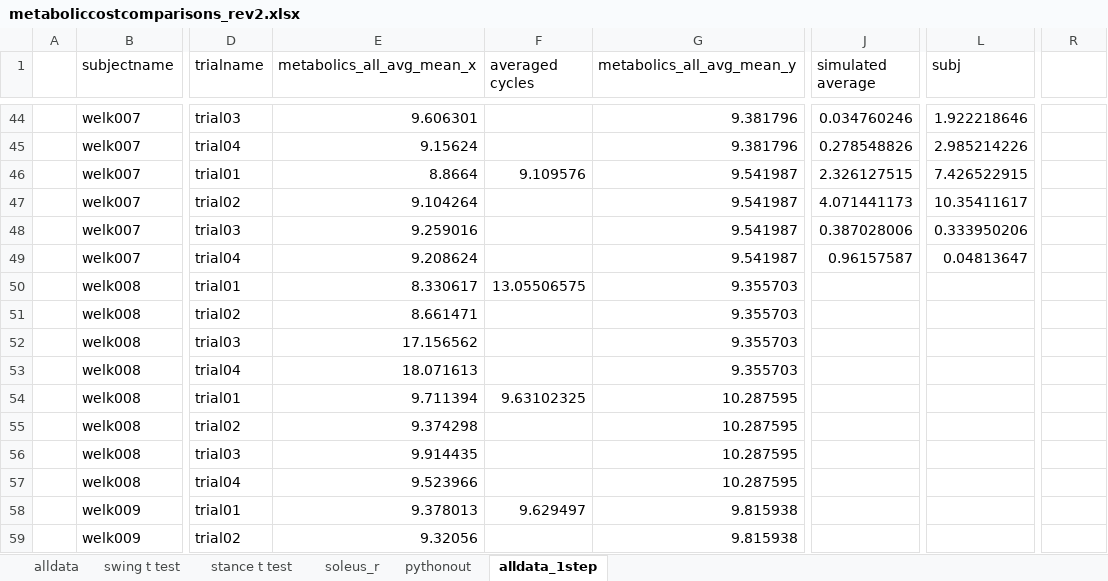
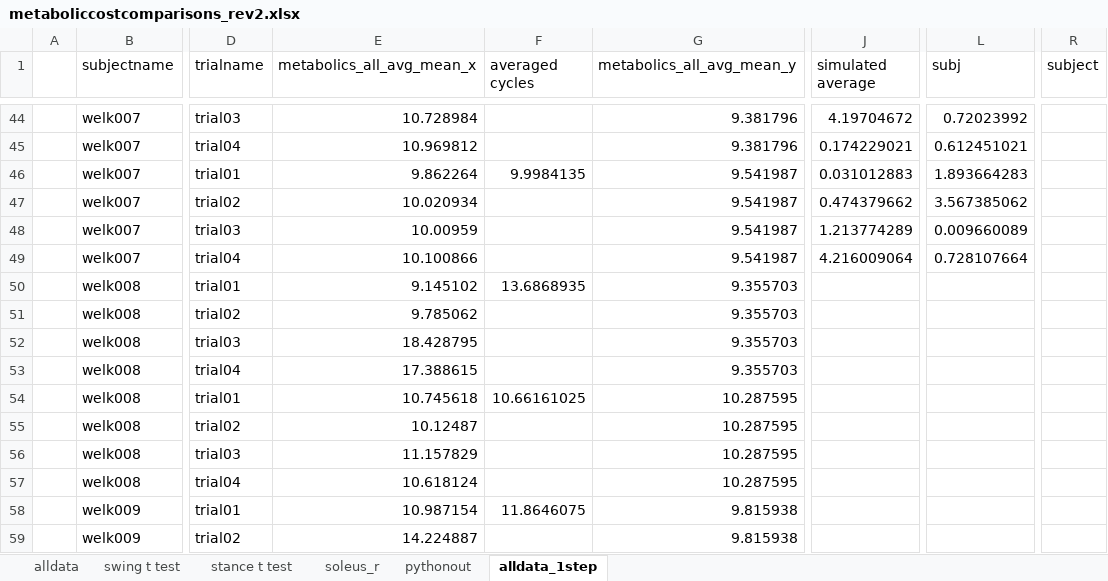
Before and after one commit to stingjp/muscleEnergyModel, an Excel workbook: metaboliccostcomparisons_rev2.xlsx, sheet alldata_1step, drawn as a sheet; only a part is shown, gaps mark what is left out; values as stored, in another font and other column widths than the file's, no borders; charts and pictures not drawn; the diff covers the shown part only; the diff names each change by its address in the sheet, - before the commit and + after, or states it on an @@ line.

```diff
--- a/metaboliccostcomparisons_rev2.xlsx (sheet alldata_1step)
+++ b/metaboliccostcomparisons_rev2.xlsx (sheet alldata_1step)
-R1: (empty)
+R1: subject
-E44 (metabolics_all_avg_mean_x): 9.606301
+E44 (metabolics_all_avg_mean_x): 10.728984
-J44 (simulated average): 0.034760246
+J44 (simulated average): 4.19704672
-L44 (subj): 1.922218646
+L44 (subj): 0.72023992
-E45 (metabolics_all_avg_mean_x): 9.15624
+E45 (metabolics_all_avg_mean_x): 10.969812
-J45 (simulated average): 0.278548826
+J45 (simulated average): 0.174229021
-L45 (subj): 2.985214226
+L45 (subj): 0.612451021
-E46 (metabolics_all_avg_mean_x): 8.8664
+E46 (metabolics_all_avg_mean_x): 9.862264
-F46 (averaged cycles): 9.109576
+F46 (averaged cycles): 9.9984135
-J46 (simulated average): 2.326127515
+J46 (simulated average): 0.031012883
-L46 (subj): 7.426522915
+L46 (subj): 1.893664283
-E47 (metabolics_all_avg_mean_x): 9.104264
+E47 (metabolics_all_avg_mean_x): 10.020934
-J47 (simulated average): 4.071441173
+J47 (simulated average): 0.474379662
-L47 (subj): 10.35411617
+L47 (subj): 3.567385062
-E48 (metabolics_all_avg_mean_x): 9.259016
+E48 (metabolics_all_avg_mean_x): 10.00959
-J48 (simulated average): 0.387028006
+J48 (simulated average): 1.213774289
-L48 (subj): 0.333950206
+L48 (subj): 0.009660089
-E49 (metabolics_all_avg_mean_x): 9.208624
+E49 (metabolics_all_avg_mean_x): 10.100866
-J49 (simulated average): 0.96157587
+J49 (simulated average): 4.216009064
-L49 (subj): 0.04813647
+L49 (subj): 0.728107664
-E50 (metabolics_all_avg_mean_x): 8.330617
+E50 (metabolics_all_avg_mean_x): 9.145102
-F50 (averaged cycles): 13.05506575
+F50 (averaged cycles): 13.6868935
-E51 (metabolics_all_avg_mean_x): 8.661471
+E51 (metabolics_all_avg_mean_x): 9.785062
-E52 (metabolics_all_avg_mean_x): 17.156562
+E52 (metabolics_all_avg_mean_x): 18.428795
-E53 (metabolics_all_avg_mean_x): 18.071613
+E53 (metabolics_all_avg_mean_x): 17.388615
-E54 (metabolics_all_avg_mean_x): 9.711394
+E54 (metabolics_all_avg_mean_x): 10.745618
-F54 (averaged cycles): 9.63102325
+F54 (averaged cycles): 10.66161025
-E55 (metabolics_all_avg_mean_x): 9.374298
+E55 (metabolics_all_avg_mean_x): 10.12487
-E56 (metabolics_all_avg_mean_x): 9.914435
+E56 (metabolics_all_avg_mean_x): 11.157829
-E57 (metabolics_all_avg_mean_x): 9.523966
+E57 (metabolics_all_avg_mean_x): 10.618124
-E58 (metabolics_all_avg_mean_x): 9.378013
+E58 (metabolics_all_avg_mean_x): 10.987154
-F58 (averaged cycles): 9.629497
+F58 (averaged cycles): 11.8646075
-E59 (metabolics_all_avg_mean_x): 9.32056
+E59 (metabolics_all_avg_mean_x): 14.224887
```
Also changed, not shown: 2 added rows, 2 removed rows and 101 edited cells elsewhere in this sheet, charts or pictures, 5 other files.
